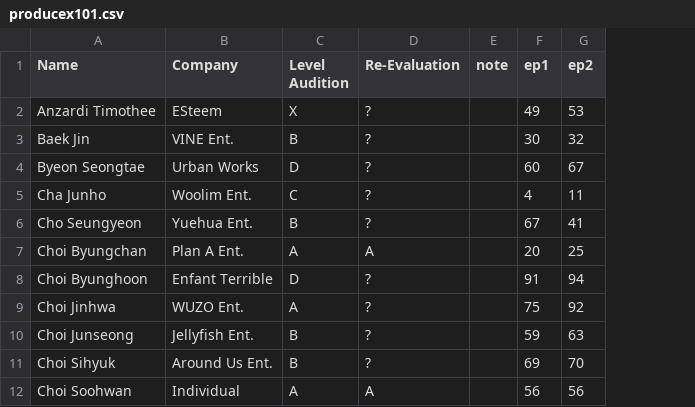
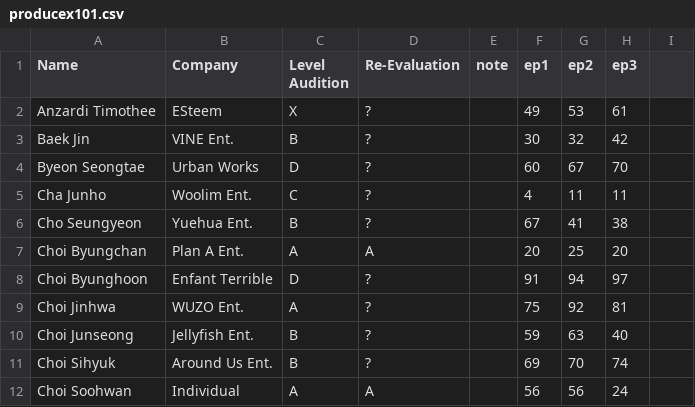
Before and after one commit to ajyu124/px101ranking, a CSV file: producex101.csv, drawn as a sheet; only a part is shown; the diff names each change by its address in the sheet, - before the commit and + after, or states it on an @@ line.

Commit message:
Update producex101.csv

```diff
--- a/producex101.csv
+++ b/producex101.csv
+column H (ep3), rows 2-12: 61 | 42 | 70 | 11 | 38 | 20 | 97 | 81 | 40 | 74 | 24
+column I, empty
```
